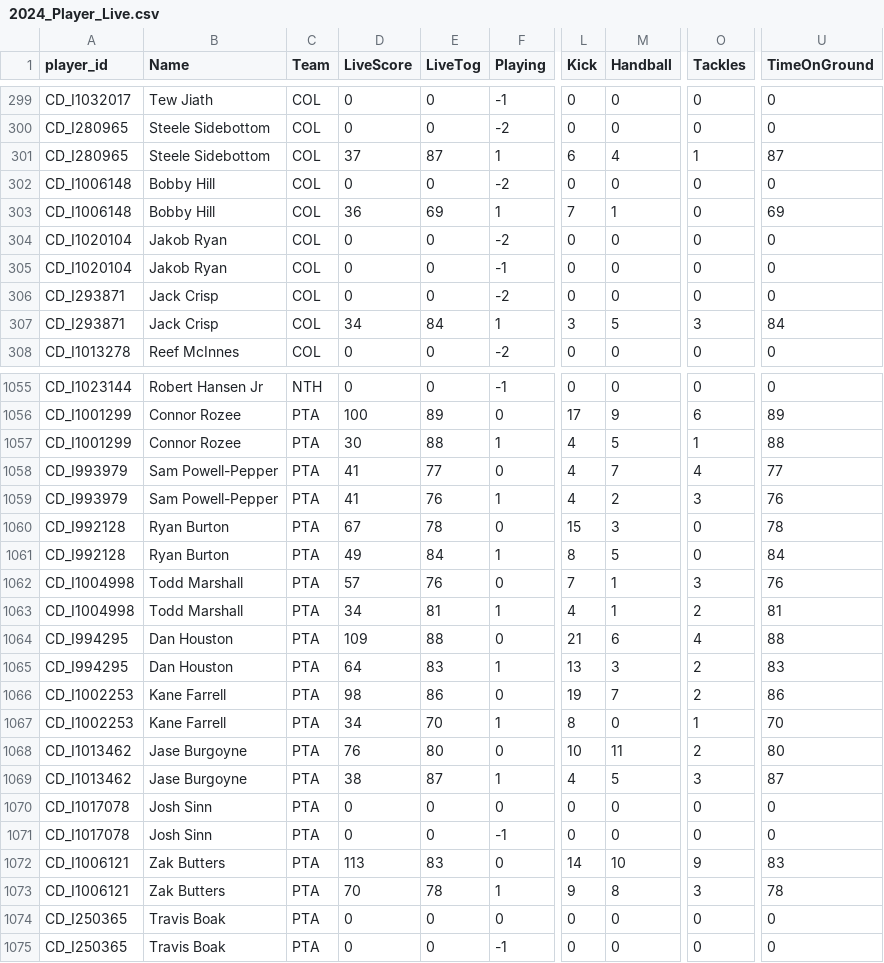
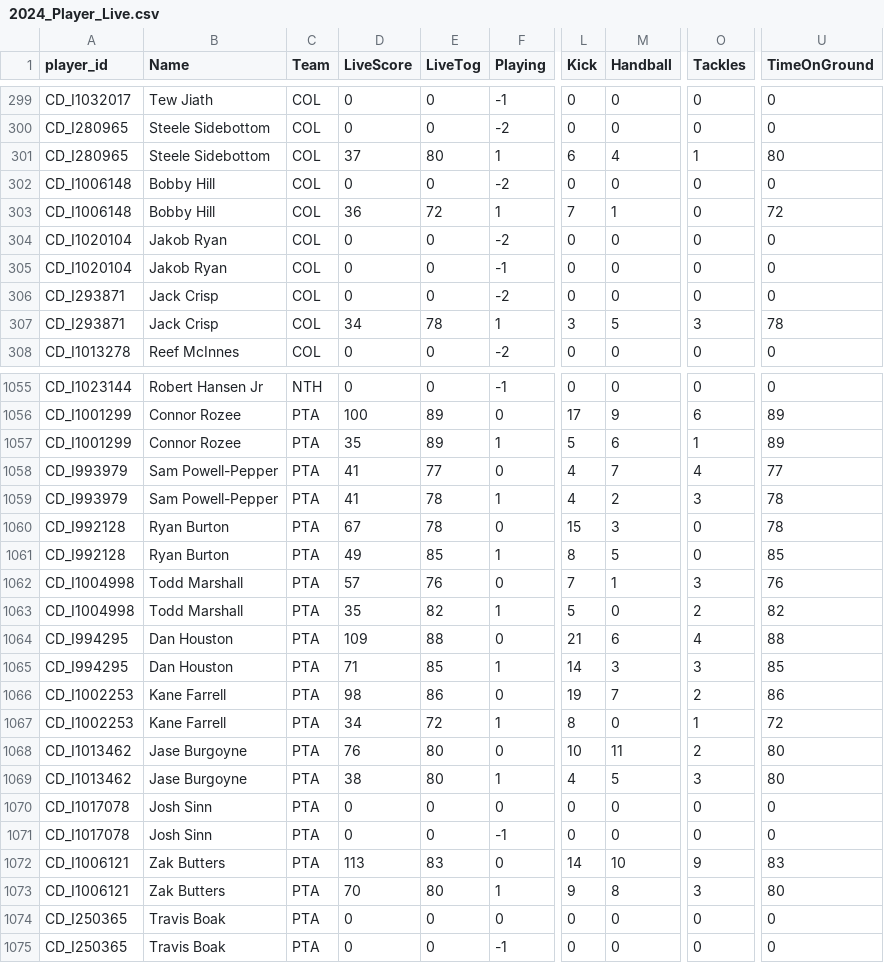
Before and after one commit to cigamsarierom/data-2024_RETLOB, a CSV file: 2024_Player_Live.csv, drawn as a sheet; only a part is shown, gaps mark what is left out; the diff covers the shown part only; the diff names each change by its address in the sheet, - before the commit and + after, or states it on an @@ line.

```diff
--- a/2024_Player_Live.csv
+++ b/2024_Player_Live.csv
-E301 (LiveTog): 87
+E301 (LiveTog): 80
-U301 (TimeOnGround): 87
+U301 (TimeOnGround): 80
-E303 (LiveTog): 69
+E303 (LiveTog): 72
-U303 (TimeOnGround): 69
+U303 (TimeOnGround): 72
-E307 (LiveTog): 84
+E307 (LiveTog): 78
-U307 (TimeOnGround): 84
+U307 (TimeOnGround): 78
-D1057 (LiveScore): 30
+D1057 (LiveScore): 35
-E1057 (LiveTog): 88
+E1057 (LiveTog): 89
-L1057 (Kick): 4
+L1057 (Kick): 5
-M1057 (Handball): 5
+M1057 (Handball): 6
-U1057 (TimeOnGround): 88
+U1057 (TimeOnGround): 89
-E1059 (LiveTog): 76
+E1059 (LiveTog): 78
-U1059 (TimeOnGround): 76
+U1059 (TimeOnGround): 78
-E1061 (LiveTog): 84
+E1061 (LiveTog): 85
-U1061 (TimeOnGround): 84
+U1061 (TimeOnGround): 85
-D1063 (LiveScore): 34
+D1063 (LiveScore): 35
-E1063 (LiveTog): 81
+E1063 (LiveTog): 82
-L1063 (Kick): 4
+L1063 (Kick): 5
-M1063 (Handball): 1
+M1063 (Handball): 0
-U1063 (TimeOnGround): 81
+U1063 (TimeOnGround): 82
-D1065 (LiveScore): 64
+D1065 (LiveScore): 71
-E1065 (LiveTog): 83
+E1065 (LiveTog): 85
-L1065 (Kick): 13
+L1065 (Kick): 14
-O1065 (Tackles): 2
+O1065 (Tackles): 3
-U1065 (TimeOnGround): 83
+U1065 (TimeOnGround): 85
-E1067 (LiveTog): 70
+E1067 (LiveTog): 72
-U1067 (TimeOnGround): 70
+U1067 (TimeOnGround): 72
-E1069 (LiveTog): 87
+E1069 (LiveTog): 80
-U1069 (TimeOnGround): 87
+U1069 (TimeOnGround): 80
-E1073 (LiveTog): 78
+E1073 (LiveTog): 80
-U1073 (TimeOnGround): 78
+U1073 (TimeOnGround): 80
```
Also changed, not shown: 102 edited cells elsewhere in this file.
